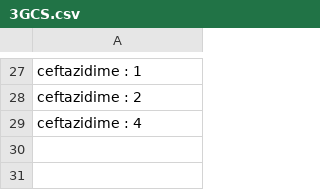
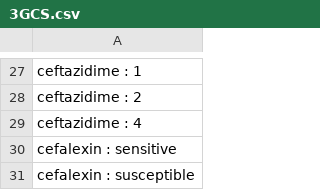
Before and after one commit to Anisiat/esbl-risk-factors, a CSV file: lookups/3GCS.csv, drawn as a sheet; only a part is shown, gaps mark what is left out.

```diff
--- a/lookups/3GCS.csv
+++ b/lookups/3GCS.csv
@@ -29 +29,3 @@ ceftazidime : 2
 ceftazidime : 4
+cefalexin : sensitive
+cefalexin : susceptible
```
Also changed, not shown: 4 other files.
